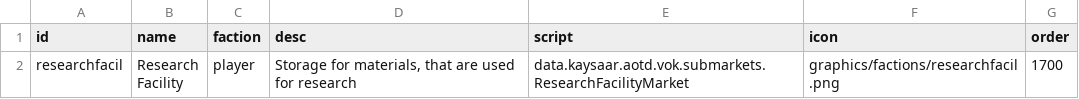
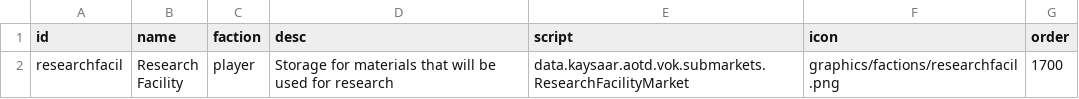
Before and after one commit to Kaysaar/Ashes-Of-The-Domain-VOK, a CSV file: data/campaign/procgen/submarkets.csv, drawn as a sheet.

```diff
--- a/data/campaign/procgen/submarkets.csv
+++ b/data/campaign/procgen/submarkets.csv
@@ -1,3 +1,3 @@
 id,name,faction,desc,script,icon,order
-researchfacil,"Research
-Facility",player,"Storage for materials, that are used for research",data.kaysaar.aotd.vok.submarkets.ResearchFacilityMarket,graphics/factions/researchfacil.png,1700
+researchfacil,"Research
+Facility",player,Storage for materials that will be used for research,data.kaysaar.aotd.vok.submarkets.ResearchFacilityMarket,graphics/factions/researchfacil.png,1700
```
Also changed, not shown: data/campaign/submarkets.csv, data/config/LunaSettings.csv, 6 other files.
